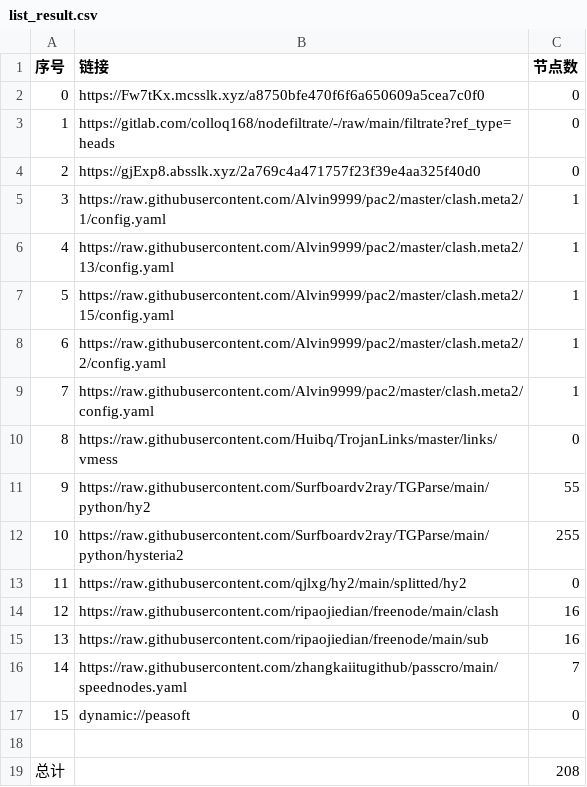
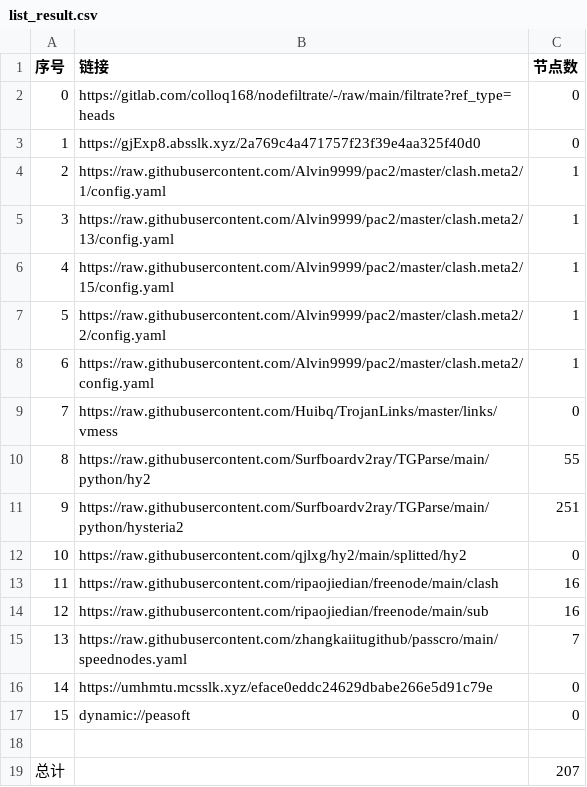
Before and after one commit to lihong19801/zidongzhuaqu4, a CSV file: list_result.csv, drawn as a sheet; removed rows and columns are numbered as before the commit, all else as after; the diff names each change by its address in the sheet, - before the commit and + after, or states it on an @@ line.

```diff
--- a/list_result.csv
+++ b/list_result.csv
-row 2: 0 | https://Fw7tKx.mcsslk.xyz/a8750bfe470f6f6a650609a5cea7c0f0 | 0
@@ column A (序号) renumbered between rows 2 and 15 @@
-C11 (节点数): 255
+C11 (节点数): 251
+row 16: 14 | https://umhmtu.mcsslk.xyz/eface0eddc24629dbabe266e5d91c79e | 0
-C19 (节点数): 208
+C19 (节点数): 207
```
Also changed, not shown: 20 other files.
